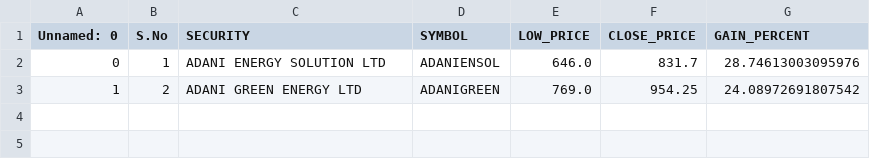
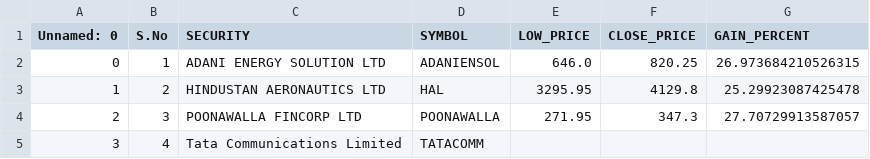
Before and after one commit to narendragd999/Option_chain_tool, a CSV file: stored_tickers.csv, drawn as a sheet.

```diff
--- a/stored_tickers.csv
+++ b/stored_tickers.csv
@@ -1,3 +1,5 @@
 Unnamed: 0,S.No,SECURITY,SYMBOL,LOW_PRICE,CLOSE_PRICE,GAIN_PERCENT
-0,1,ADANI ENERGY SOLUTION LTD,ADANIENSOL,646.0,831.7,28.74613003095976
-1,2,ADANI GREEN ENERGY LTD,ADANIGREEN,769.0,954.25,24.08972691807542
+0,1,ADANI ENERGY SOLUTION LTD,ADANIENSOL,646.0,820.25,26.973684210526315
+1,2,HINDUSTAN AERONAUTICS LTD,HAL,3295.95,4129.8,25.29923087425478
+2,3,POONAWALLA FINCORP LTD,POONAWALLA,271.95,347.3,27.70729913587057
+3,4,Tata Communications Limited,TATACOMM
```
Also changed, not shown: 2 other files.
